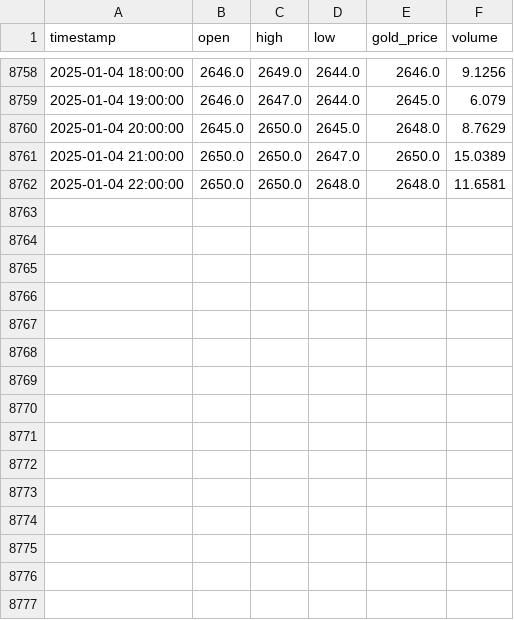
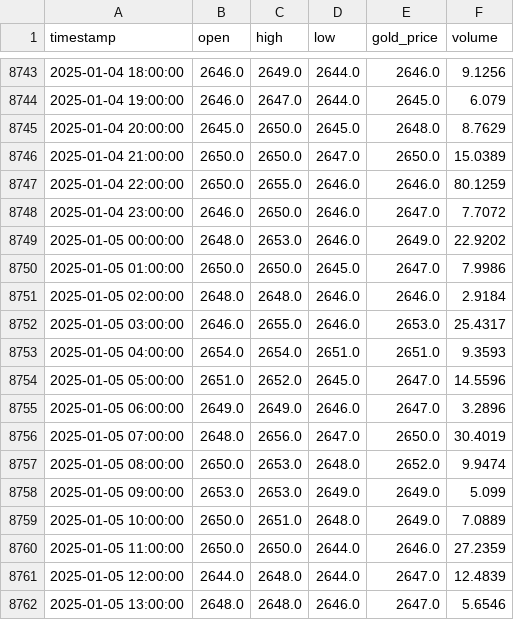
Before and after one commit to Alkhalf/gold_price_predictor, a CSV file: gold_hourly_prices.csv, drawn as a sheet; only a part is shown, gaps mark what is left out; the diff covers the shown part only.

```diff
--- a/gold_hourly_prices.csv
+++ b/gold_hourly_prices.csv
@@ -8761,2 +8746,17 @@ timestamp,open,high,low,gold_price,volume
 2025-01-04 21:00:00,2650.0,2650.0,2647.0,2650.0,15.0389
-2025-01-04 22:00:00,2650.0,2650.0,2648.0,2648.0,11.6581
+2025-01-04 22:00:00,2650.0,2655.0,2646.0,2646.0,80.1259
+2025-01-04 23:00:00,2646.0,2650.0,2646.0,2647.0,7.7072
+2025-01-05 00:00:00,2648.0,2653.0,2646.0,2649.0,22.9202
+2025-01-05 01:00:00,2650.0,2650.0,2645.0,2647.0,7.9986
+2025-01-05 02:00:00,2648.0,2648.0,2646.0,2646.0,2.9184
+2025-01-05 03:00:00,2646.0,2655.0,2646.0,2653.0,25.4317
+2025-01-05 04:00:00,2654.0,2654.0,2651.0,2651.0,9.3593
+2025-01-05 05:00:00,2651.0,2652.0,2645.0,2647.0,14.5596
+2025-01-05 06:00:00,2649.0,2649.0,2646.0,2647.0,3.2896
+2025-01-05 07:00:00,2648.0,2656.0,2647.0,2650.0,30.4019
+2025-01-05 08:00:00,2650.0,2653.0,2648.0,2652.0,9.9474
+2025-01-05 09:00:00,2653.0,2653.0,2649.0,2649.0,5.099
+2025-01-05 10:00:00,2650.0,2651.0,2648.0,2649.0,7.0889
+2025-01-05 11:00:00,2650.0,2650.0,2644.0,2646.0,27.2359
+2025-01-05 12:00:00,2644.0,2648.0,2644.0,2647.0,12.4839
+2025-01-05 13:00:00,2648.0,2648.0,2646.0,2647.0,5.6546
```
Also changed, not shown: 15 removed rows elsewhere in this file, hourly_exchange_rates.csv, 1 other file.
